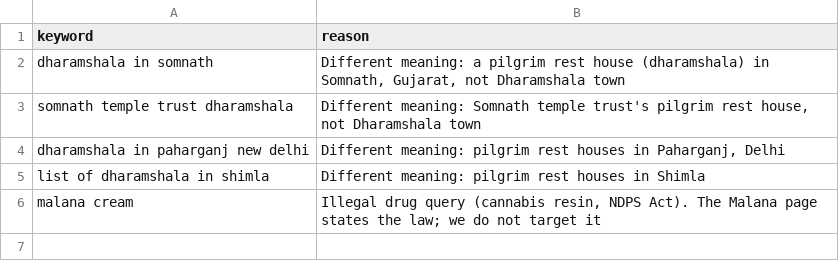
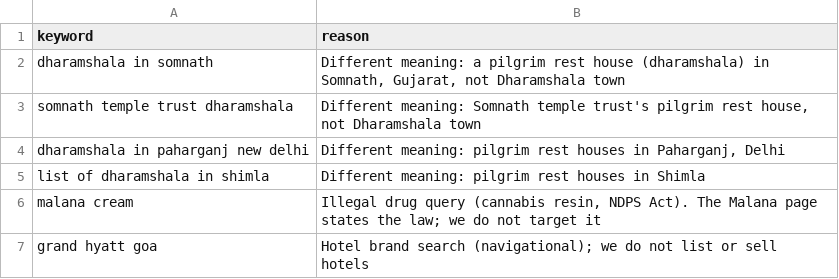
Before and after one commit to viakashmir/leadsite, a CSV file: docs/keyword-research/exclusions.csv, drawn as a sheet; the diff names each change by its address in the sheet, - before the commit and + after, or states it on an @@ line.

```diff
--- a/docs/keyword-research/exclusions.csv
+++ b/docs/keyword-research/exclusions.csv
+row 7: grand hyatt goa | Hotel brand search (navigational); we do not list or sell hotels
```
Also changed, not shown: docs/keyword-research/coverage-report.csv, docs/keyword-research/url-overrides.csv, 7 other files.
